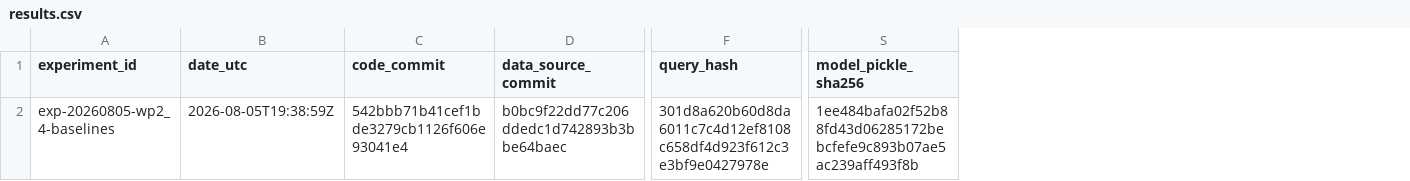
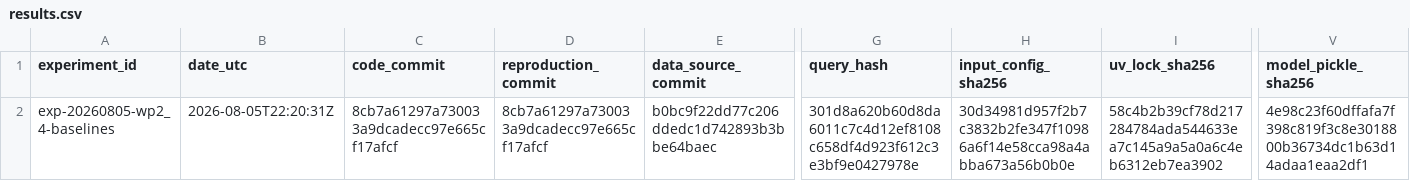
Before and after one commit to utkuvibing/touchline-intelligence, a CSV file: experiments/results.csv, drawn as a sheet; only a part is shown, gaps mark what is left out; addresses are those after the commit; the diff names each change by its address in the sheet, - before the commit and + after, or states it on an @@ line.

Commit message:
feat(modeling): regenerate WP2.4 evidence from the stable-artifact reproduction commit
Regenerated by the real full-cohort protocol from the clean pre-evidence commit
8cb7a61297a730033a9dcadecc97e665cf17afcf (code_commit = reproduction_commit =
8cb7a612...; data_source_commit b0bc9f22...; input config
experiments/run-configs/wp2_4-baselines.json; uv.lock pinned). The shipped artifact is the
D5-selected full_minus_presence logistic (C=0.1, 16 feature columns, no presence) serialized as a
schema-versioned touchline.modeling.artifact.ArtifactBundle loadable in a fresh process; model
bundle SHA-256 4e98c23f60dffafa7f398c819f3c8e3018800b36734dc1b63d14adaa1eaa2df1 matches every
machine record and the local ignored model.pkl. metrics.json reproduces byte-identically under
the recorded sanitized runtime fingerprint; poe check 852 passed / 122 skipped; full-cohort 5/5;
mutation suite 157/157 CAUGHT.

```diff
--- a/experiments/results.csv
+++ b/experiments/results.csv
+column D (reproduction_commit), row 2: 8cb7a61297a730033a9dcadecc97e665cf17afcf
+column H (input_config_sha256), row 2: 30d34981d957f2b7c3832b2fe347f10986a6f14e58cca98a4abba673a56b0b0e
+column I (uv_lock_sha256), row 2: 58c4b2b39cf78d217284784ada544633ea7c145a9a5a0a6c4eb6312eb7ea3902
-B2 (date_utc): 2026-08-05T19:38:59Z
+B2 (date_utc): 2026-08-05T22:20:31Z
-C2 (code_commit): 542bbb71b41cef1bde3279cb1126f606e93041e4
+C2 (code_commit): 8cb7a61297a730033a9dcadecc97e665cf17afcf
-V2 (model_pickle_sha256): 1ee484bafa02f52b88fd43d06285172bebcfefe9c893b07ae5ac239aff493f8b
+V2 (model_pickle_sha256): 4e98c23f60dffafa7f398c819f3c8e3018800b36734dc1b63d14adaa1eaa2df1
```
Also changed, not shown: 5 other files.
